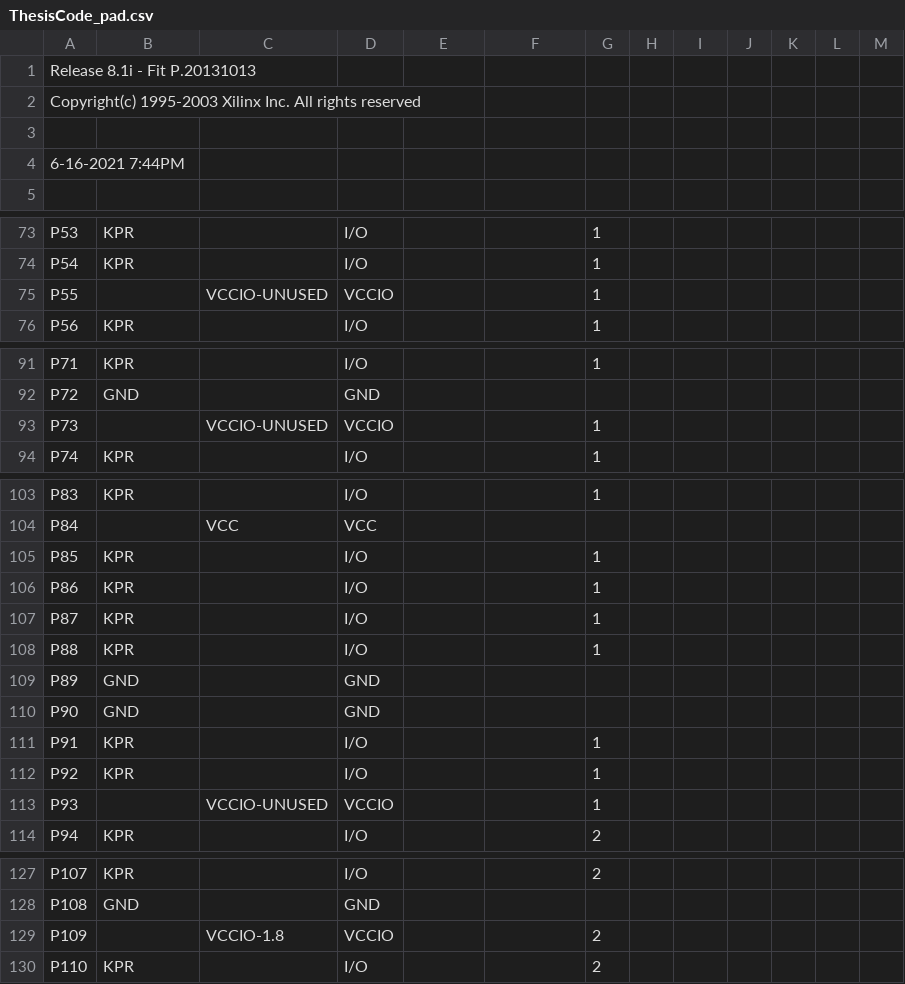
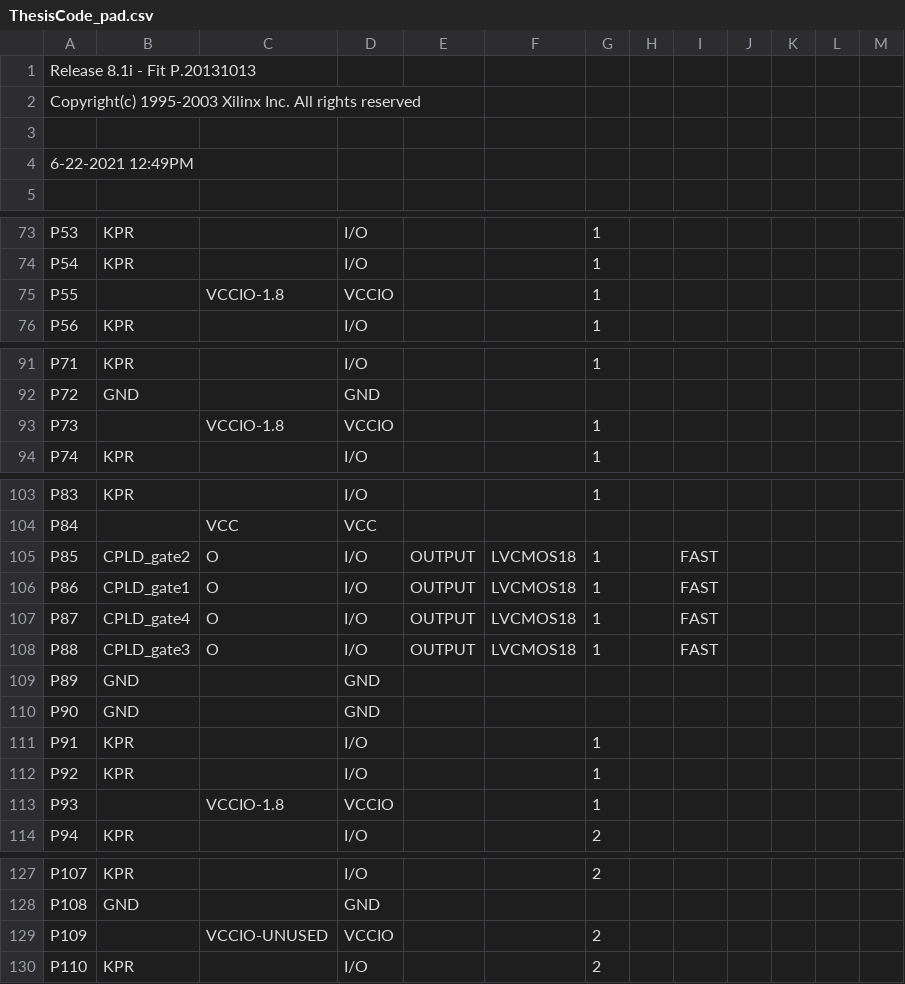
Before and after one commit to jtl14f/FPGAThesisCode, a CSV file: ThesisCode_pad.csv, drawn as a sheet; only a part is shown, gaps mark what is left out; the diff covers the shown part only.

```diff
--- a/ThesisCode_pad.csv
+++ b/ThesisCode_pad.csv
@@ -3,3 +3,3 @@ Copyright(c) 1995-2003 Xilinx Inc. All rights reserved
 
- 6-16-2021  7:44PM
+ 6-22-2021 12:49PM
 
@@ -74,3 +74,3 @@ P53,KPR,,I/O,,,1,,,,,,,
 P54,KPR,,I/O,,,1,,,,,,,
-P55,,VCCIO-UNUSED,VCCIO,,,1,,,,,,,
+P55,,VCCIO-1.8,VCCIO,,,1,,,,,,,
 P56,KPR,,I/O,,,1,,,,,,,
@@ -92,3 +92,3 @@ P71,KPR,,I/O,,,1,,,,,,,
 P72,GND,,GND,,,,,,,,,,
-P73,,VCCIO-UNUSED,VCCIO,,,1,,,,,,,
+P73,,VCCIO-1.8,VCCIO,,,1,,,,,,,
 P74,KPR,,I/O,,,1,,,,,,,
@@ -104,6 +104,6 @@ P83,KPR,,I/O,,,1,,,,,,,
 P84,,VCC,VCC,,,,,,,,,,
-P85,KPR,,I/O,,,1,,,,,,,
-P86,KPR,,I/O,,,1,,,,,,,
-P87,KPR,,I/O,,,1,,,,,,,
-P88,KPR,,I/O,,,1,,,,,,,
+P85,CPLD_gate2,O,I/O,OUTPUT,LVCMOS18,1,,FAST,,,,
+P86,CPLD_gate1,O,I/O,OUTPUT,LVCMOS18,1,,FAST,,,,
+P87,CPLD_gate4,O,I/O,OUTPUT,LVCMOS18,1,,FAST,,,,
+P88,CPLD_gate3,O,I/O,OUTPUT,LVCMOS18,1,,FAST,,,,
 P89,GND,,GND,,,,,,,,,,
@@ -112,3 +112,3 @@ P91,KPR,,I/O,,,1,,,,,,,
 P92,KPR,,I/O,,,1,,,,,,,
-P93,,VCCIO-UNUSED,VCCIO,,,1,,,,,,,
+P93,,VCCIO-1.8,VCCIO,,,1,,,,,,,
 P94,KPR,,I/O,,,2,,,,,,,
@@ -128,3 +128,3 @@ P107,KPR,,I/O,,,2,,,,,,,
 P108,GND,,GND,,,,,,,,,,
-P109,,VCCIO-1.8,VCCIO,,,2,,,,,,,
+P109,,VCCIO-UNUSED,VCCIO,,,2,,,,,,,
 P110,KPR,,I/O,,,2,,,,,,,
```
Also changed, not shown: 63 edited cells elsewhere in this file, 58 other files.
